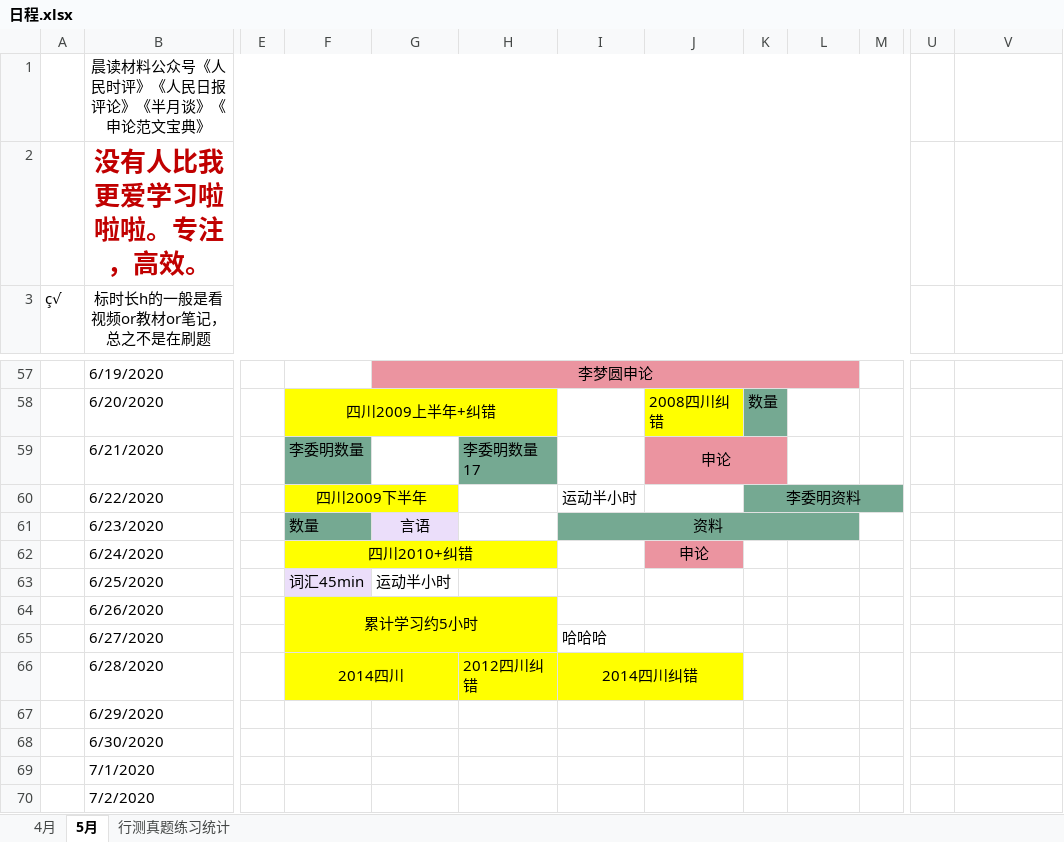
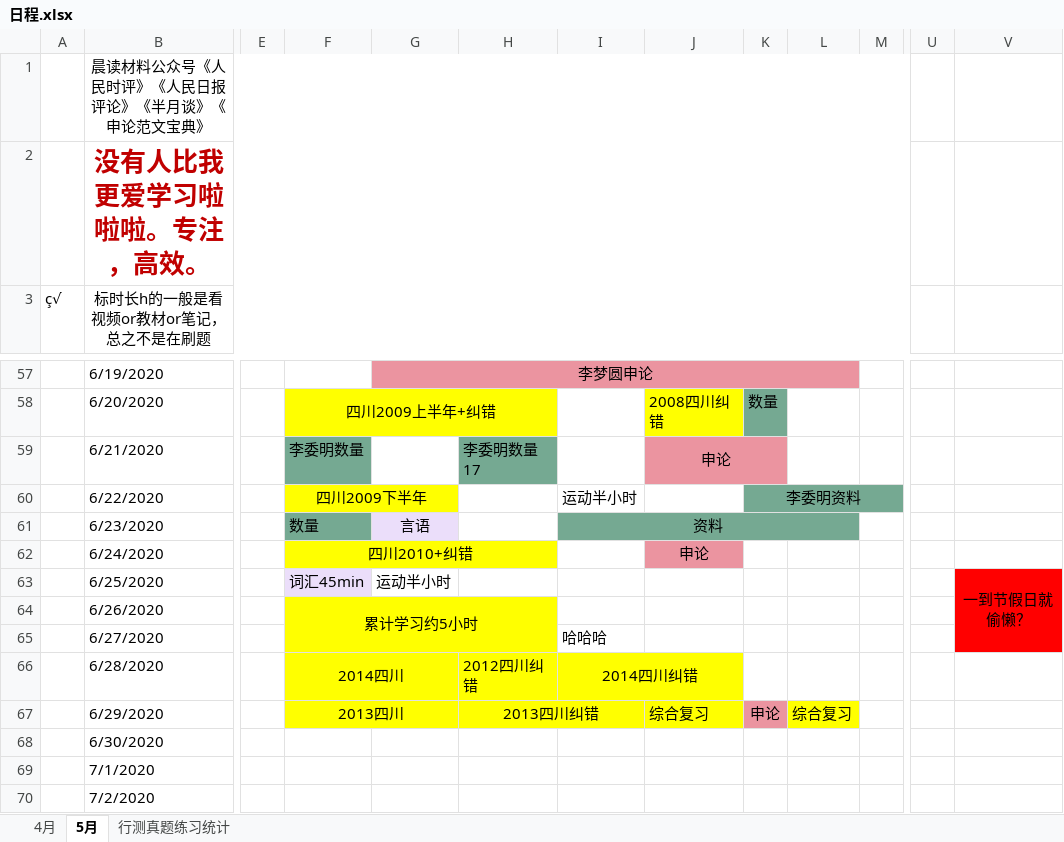
Before and after one commit to LLily7/wudoumi, an Excel workbook: 日程.xlsx, sheet 5月, drawn as a sheet; only a part is shown, gaps mark what is left out; values as stored, in another font and other column widths than the file's, no borders; the diff names each change by its address in the sheet, - before the commit and + after, or states it on an @@ line.

```diff
--- a/日程.xlsx (sheet 5月)
+++ b/日程.xlsx (sheet 5月)
-V63: (empty)
+V63: 一到节假日就偷懒？
-V63:V65 fill: none
+V63:V65 fill: #FF0000
+V63:V65 merged
-F67: (empty)
+F67: 2013四川
-F67:J67 fill: none
+F67:J67 fill: #FFFF00
+F67:G67 merged
-H67: (empty)
+H67: 2013四川纠错
+H67:I67 merged
-J67: (empty)
+J67: 综合复习
-K67: (empty)
+K67: 申论
-K67 fill: none
+K67 fill: #EB94A0
-L67: (empty)
+L67: 综合复习
-L67 fill: none
+L67 fill: #FFFF00
```
Also changed, not shown: 8 other files.
